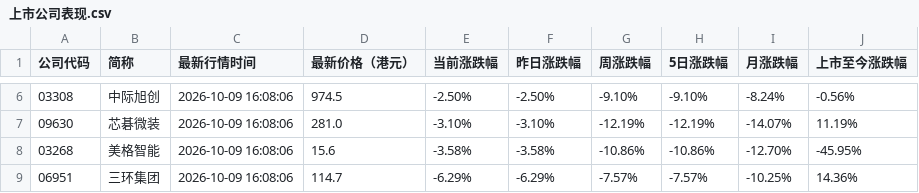
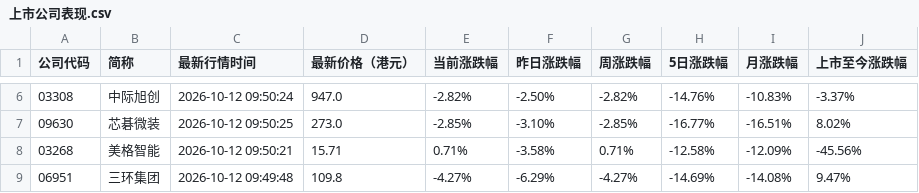
Before and after one commit to xiaoxiao1217xx/hk-ipo-daily-monitor, a CSV file: 上市公司表现.csv, drawn as a sheet; only a part is shown, gaps mark what is left out; the diff covers the shown part only.

```diff
--- a/上市公司表现.csv
+++ b/上市公司表现.csv
@@ -6,4 +6,4 @@
-03308,中际旭创,2026-10-09 16:08:06,974.5,-2.50%,-2.50%,-9.10%,-9.10%,-8.24%,-0.56%
-09630,芯碁微装,2026-10-09 16:08:06,281.0,-3.10%,-3.10%,-12.19%,-12.19%,-14.07%,11.19%
-03268,美格智能,2026-10-09 16:08:06,15.6,-3.58%,-3.58%,-10.86%,-10.86%,-12.70%,-45.95%
-06951,三环集团,2026-10-09 16:08:06,114.7,-6.29%,-6.29%,-7.57%,-7.57%,-10.25%,14.36%
+03308,中际旭创,2026-10-12 09:50:24,947.0,-2.82%,-2.50%,-2.82%,-14.76%,-10.83%,-3.37%
+09630,芯碁微装,2026-10-12 09:50:25,273.0,-2.85%,-3.10%,-2.85%,-16.77%,-16.51%,8.02%
+03268,美格智能,2026-10-12 09:50:21,15.71,0.71%,-3.58%,0.71%,-12.58%,-12.09%,-45.56%
+06951,三环集团,2026-10-12 09:49:48,109.8,-4.27%,-6.29%,-4.27%,-14.69%,-14.08%,9.47%
```
Also changed, not shown: 35 edited cells elsewhere in this file, 备案核查清单.csv, 最新清单.csv, 3 other files.
